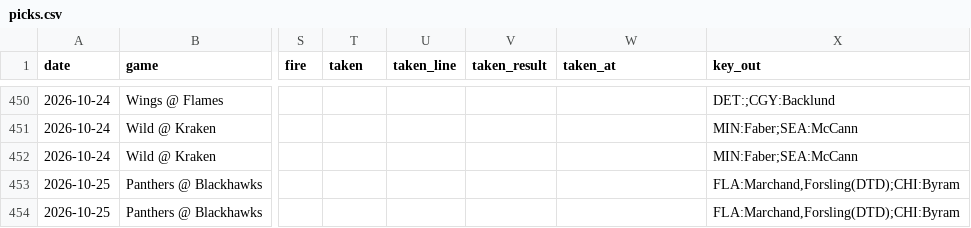
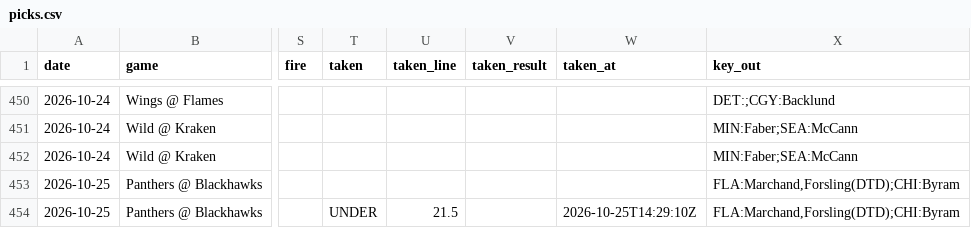
Before and after one commit to phumbad-lab/nhl-saves-alerts, a CSV file: picks.csv, drawn as a sheet; only a part is shown, gaps mark what is left out; the diff names each change by its address in the sheet, - before the commit and + after, or states it on an @@ line.

```diff
--- a/picks.csv
+++ b/picks.csv
-T454 (taken): (empty)
+T454 (taken): UNDER
-U454 (taken_line): (empty)
+U454 (taken_line): 21.5
-W454 (taken_at): (empty)
+W454 (taken_at): 2026-10-25T14:29:10Z
```
Also changed, not shown: 1 other file.
